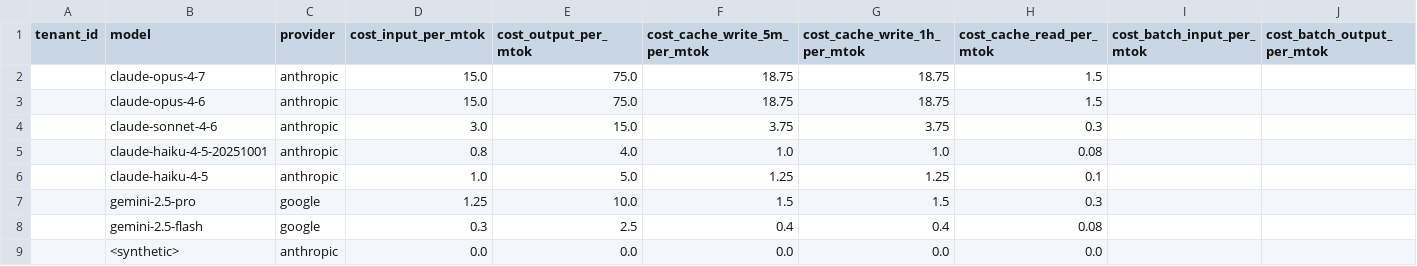
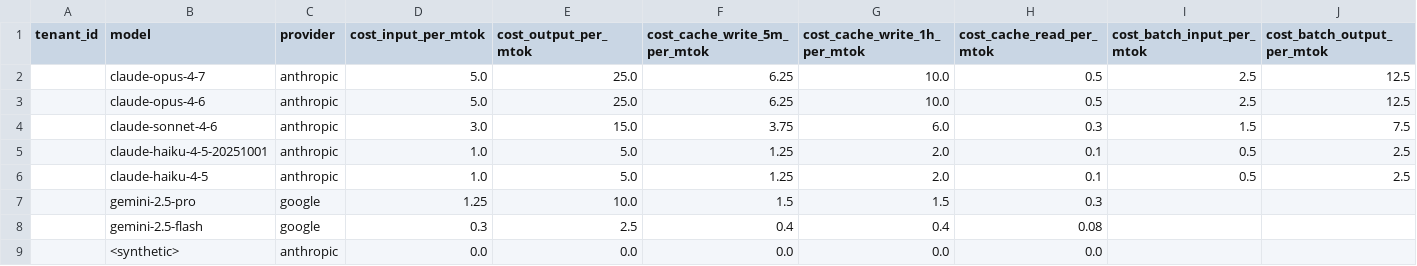
Before and after one commit to darshanmeel/AURA, a CSV file: dbt/seeds/model_pricing.csv, drawn as a sheet; only a part is shown; the diff names each change by its address in the sheet, - before the commit and + after, or states it on an @@ line.

```diff
--- a/dbt/seeds/model_pricing.csv
+++ b/dbt/seeds/model_pricing.csv
-D2:D3 (cost_input_per_mtok): 15.0
+D2:D3 (cost_input_per_mtok): 5.0
-E2:E3 (cost_output_per_mtok): 75.0
+E2:E3 (cost_output_per_mtok): 25.0
-F2:F3 (cost_cache_write_5m_per_mtok): 18.75
+F2:F3 (cost_cache_write_5m_per_mtok): 6.25
-G2:G3 (cost_cache_write_1h_per_mtok): 18.75
+G2:G3 (cost_cache_write_1h_per_mtok): 10.0
-H2:H3 (cost_cache_read_per_mtok): 1.5
+H2:H3 (cost_cache_read_per_mtok): 0.5
-I2:I3 (cost_batch_input_per_mtok): (empty)
+I2:I3 (cost_batch_input_per_mtok): 2.5
-J2:J3 (cost_batch_output_per_mtok): (empty)
+J2:J3 (cost_batch_output_per_mtok): 12.5
-G4 (cost_cache_write_1h_per_mtok): 3.75
+G4 (cost_cache_write_1h_per_mtok): 6.0
-I4 (cost_batch_input_per_mtok): (empty)
+I4 (cost_batch_input_per_mtok): 1.5
-J4 (cost_batch_output_per_mtok): (empty)
+J4 (cost_batch_output_per_mtok): 7.5
-D5 (cost_input_per_mtok): 0.8
+D5 (cost_input_per_mtok): 1.0
-E5 (cost_output_per_mtok): 4.0
+E5 (cost_output_per_mtok): 5.0
-F5 (cost_cache_write_5m_per_mtok): 1.0
+F5 (cost_cache_write_5m_per_mtok): 1.25
-G5 (cost_cache_write_1h_per_mtok): 1.0
+G5 (cost_cache_write_1h_per_mtok): 2.0
-H5 (cost_cache_read_per_mtok): 0.08
+H5 (cost_cache_read_per_mtok): 0.1
-I5:I6 (cost_batch_input_per_mtok): (empty)
+I5:I6 (cost_batch_input_per_mtok): 0.5
-J5:J6 (cost_batch_output_per_mtok): (empty)
+J5:J6 (cost_batch_output_per_mtok): 2.5
-G6 (cost_cache_write_1h_per_mtok): 1.25
+G6 (cost_cache_write_1h_per_mtok): 2.0
```
Also changed, not shown: 1 other file.
